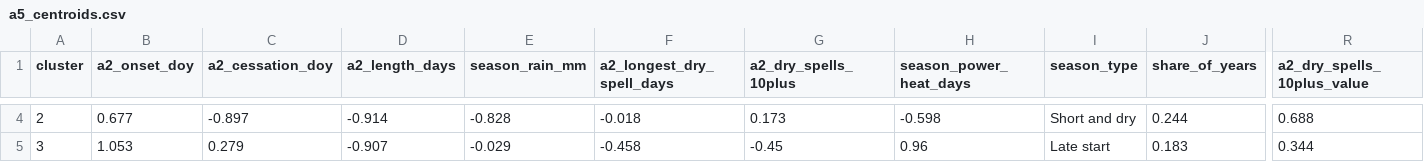
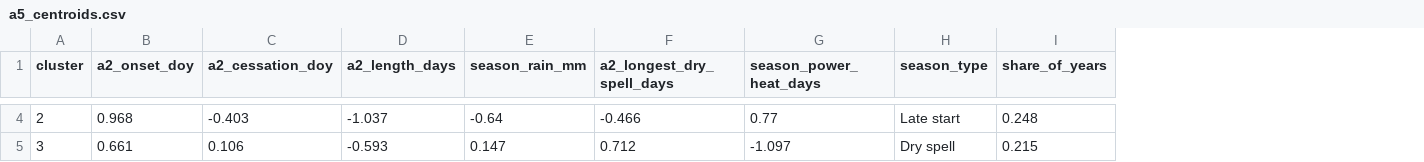
Before and after one commit to hendrixxD/FieldDynamics-Lab, a CSV file: data/processed/models/a5/a5_centroids.csv, drawn as a sheet; only a part is shown, gaps mark what is left out; removed rows and columns are numbered as before the commit, all else as after; the diff covers the shown part only; the diff names each change by its address in the sheet, - before the commit and + after, or states it on an @@ line.

```diff
--- a/data/processed/models/a5/a5_centroids.csv
+++ b/data/processed/models/a5/a5_centroids.csv
-column G (a2_dry_spells_10plus), rows 4-5: 0.173 | -0.45
-column R (a2_dry_spells_10plus_value), rows 4-5: 0.688 | 0.344
-B4 (a2_onset_doy): 0.677
+B4 (a2_onset_doy): 0.968
-C4 (a2_cessation_doy): -0.897
+C4 (a2_cessation_doy): -0.403
-D4 (a2_length_days): -0.914
+D4 (a2_length_days): -1.037
-E4 (season_rain_mm): -0.828
+E4 (season_rain_mm): -0.64
-F4 (a2_longest_dry_spell_days): -0.018
+F4 (a2_longest_dry_spell_days): -0.466
-G4 (season_power_heat_days): -0.598
+G4 (season_power_heat_days): 0.77
-H4 (season_type): Short and dry
+H4 (season_type): Late start
-I4 (share_of_years): 0.244
+I4 (share_of_years): 0.248
-B5 (a2_onset_doy): 1.053
+B5 (a2_onset_doy): 0.661
-C5 (a2_cessation_doy): 0.279
+C5 (a2_cessation_doy): 0.106
-D5 (a2_length_days): -0.907
+D5 (a2_length_days): -0.593
-E5 (season_rain_mm): -0.029
+E5 (season_rain_mm): 0.147
-F5 (a2_longest_dry_spell_days): -0.458
+F5 (a2_longest_dry_spell_days): 0.712
-G5 (season_power_heat_days): 0.96
+G5 (season_power_heat_days): -1.097
-H5 (season_type): Late start
+H5 (season_type): Dry spell
-I5 (share_of_years): 0.183
+I5 (share_of_years): 0.215
```
Also changed, not shown: 47 edited cells elsewhere in this file, data/processed/models/a5/a5_lga_type_share.csv, data/processed/models/a5/a5_model_selection.csv, 6 other files.
